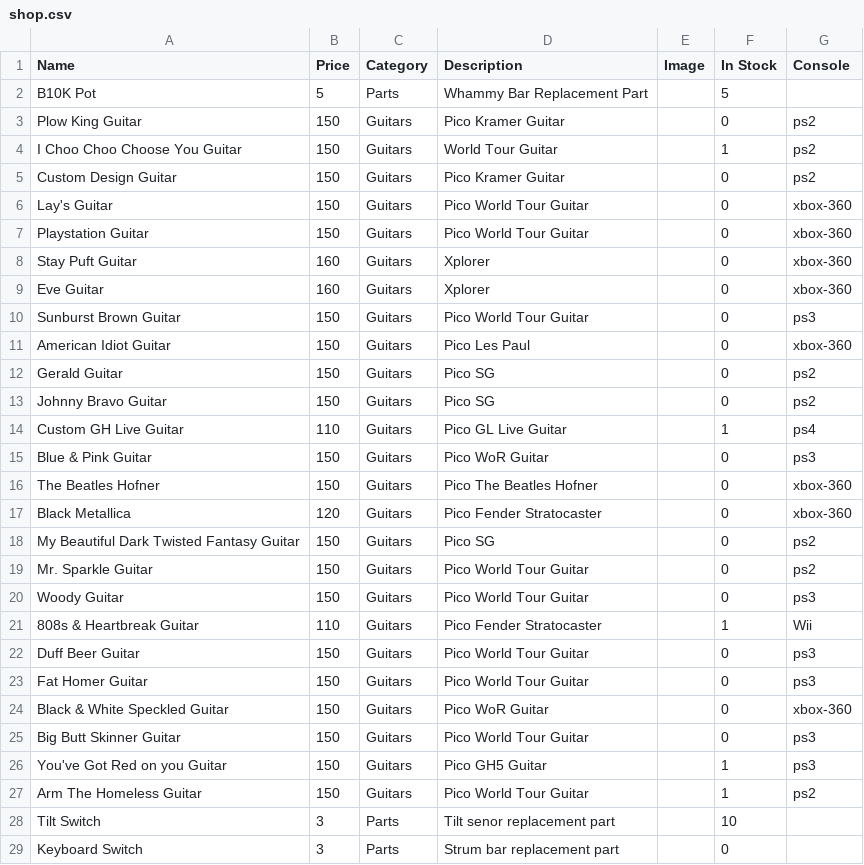
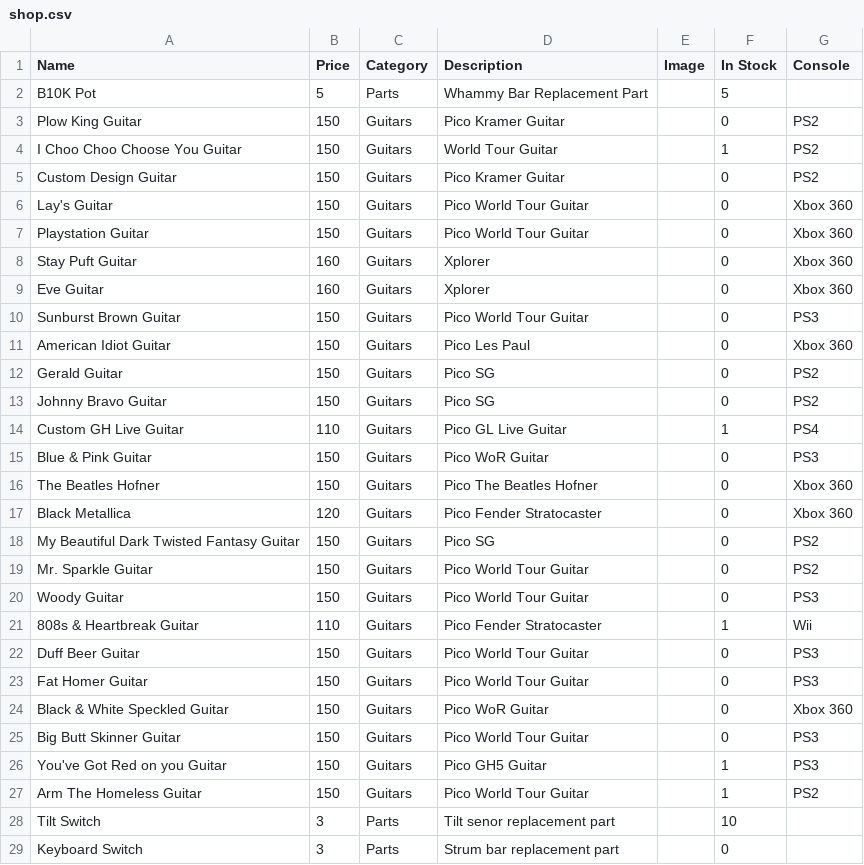
Before and after one commit to EzekielBrown/ezekielbrown.github.io, a CSV file: public/shop.csv, drawn as a sheet; only a part is shown; the diff covers the shown part only.

```diff
--- a/public/shop.csv
+++ b/public/shop.csv
@@ -2,27 +2,27 @@ Name,Price,Category,Description,Image,In Stock,Console
 B10K Pot,5,Parts,Whammy Bar Replacement Part,,5,
-Plow King Guitar,150,Guitars,Pico Kramer Guitar,,0,ps2
-I Choo Choo Choose You Guitar,150,Guitars,World Tour Guitar,,1,ps2
-Custom Design Guitar,150,Guitars,Pico Kramer Guitar,,0,ps2
-Lay's Guitar,150,Guitars,Pico World Tour Guitar,,0,xbox-360
-Playstation Guitar,150,Guitars,Pico World Tour Guitar,,0,xbox-360
-Stay Puft Guitar,160,Guitars,Xplorer,,0,xbox-360
-Eve Guitar,160,Guitars,Xplorer,,0,xbox-360
-Sunburst Brown Guitar,150,Guitars,Pico World Tour Guitar,,0,ps3
-American Idiot Guitar,150,Guitars,Pico Les Paul,,0,xbox-360
-Gerald Guitar,150,Guitars,Pico SG,,0,ps2
-Johnny Bravo Guitar,150,Guitars,Pico SG,,0,ps2
-Custom GH Live Guitar,110,Guitars,Pico GL Live Guitar,,1,ps4
-Blue & Pink Guitar,150,Guitars,Pico WoR Guitar,,0,ps3
-The Beatles Hofner,150,Guitars,Pico The Beatles Hofner,,0,xbox-360
-Black Metallica,120,Guitars,Pico Fender Stratocaster,,0,xbox-360
-My Beautiful Dark Twisted Fantasy Guitar,150,Guitars,Pico SG,,0,ps2
-Mr. Sparkle Guitar,150,Guitars,Pico World Tour Guitar,,0,ps2
-Woody Guitar,150,Guitars,Pico World Tour Guitar,,0,ps3
+Plow King Guitar,150,Guitars,Pico Kramer Guitar,,0,PS2
+I Choo Choo Choose You Guitar,150,Guitars,World Tour Guitar,,1,PS2
+Custom Design Guitar,150,Guitars,Pico Kramer Guitar,,0,PS2
+Lay's Guitar,150,Guitars,Pico World Tour Guitar,,0,Xbox 360
+Playstation Guitar,150,Guitars,Pico World Tour Guitar,,0,Xbox 360
+Stay Puft Guitar,160,Guitars,Xplorer,,0,Xbox 360
+Eve Guitar,160,Guitars,Xplorer,,0,Xbox 360
+Sunburst Brown Guitar,150,Guitars,Pico World Tour Guitar,,0,PS3
+American Idiot Guitar,150,Guitars,Pico Les Paul,,0,Xbox 360
+Gerald Guitar,150,Guitars,Pico SG,,0,PS2
+Johnny Bravo Guitar,150,Guitars,Pico SG,,0,PS2
+Custom GH Live Guitar,110,Guitars,Pico GL Live Guitar,,1,PS4
+Blue & Pink Guitar,150,Guitars,Pico WoR Guitar,,0,PS3
+The Beatles Hofner,150,Guitars,Pico The Beatles Hofner,,0,Xbox 360
+Black Metallica,120,Guitars,Pico Fender Stratocaster,,0,Xbox 360
+My Beautiful Dark Twisted Fantasy Guitar,150,Guitars,Pico SG,,0,PS2
+Mr. Sparkle Guitar,150,Guitars,Pico World Tour Guitar,,0,PS2
+Woody Guitar,150,Guitars,Pico World Tour Guitar,,0,PS3
 808s & Heartbreak Guitar,110,Guitars,Pico Fender Stratocaster,,1,Wii
-Duff Beer Guitar,150,Guitars,Pico World Tour Guitar,,0,ps3
-Fat Homer Guitar,150,Guitars,Pico World Tour Guitar,,0,ps3
-Black & White Speckled Guitar,150,Guitars,Pico WoR Guitar,,0,xbox-360
-Big Butt Skinner Guitar,150,Guitars,Pico World Tour Guitar,,0,ps3
-You've Got Red on you Guitar,150,Guitars,Pico GH5 Guitar,,1,ps3
-Arm The Homeless Guitar,150,Guitars,Pico World Tour Guitar,,1,ps2
+Duff Beer Guitar,150,Guitars,Pico World Tour Guitar,,0,PS3
+Fat Homer Guitar,150,Guitars,Pico World Tour Guitar,,0,PS3
+Black & White Speckled Guitar,150,Guitars,Pico WoR Guitar,,0,Xbox 360
+Big Butt Skinner Guitar,150,Guitars,Pico World Tour Guitar,,0,PS3
+You've Got Red on you Guitar,150,Guitars,Pico GH5 Guitar,,1,PS3
+Arm The Homeless Guitar,150,Guitars,Pico World Tour Guitar,,1,PS2
 Tilt Switch,3,Parts,Tilt senor replacement part,,10,
```
Also changed, not shown: 1 edited cell elsewhere in this file, projects.csv, public/projects.csv, 14 other files.
